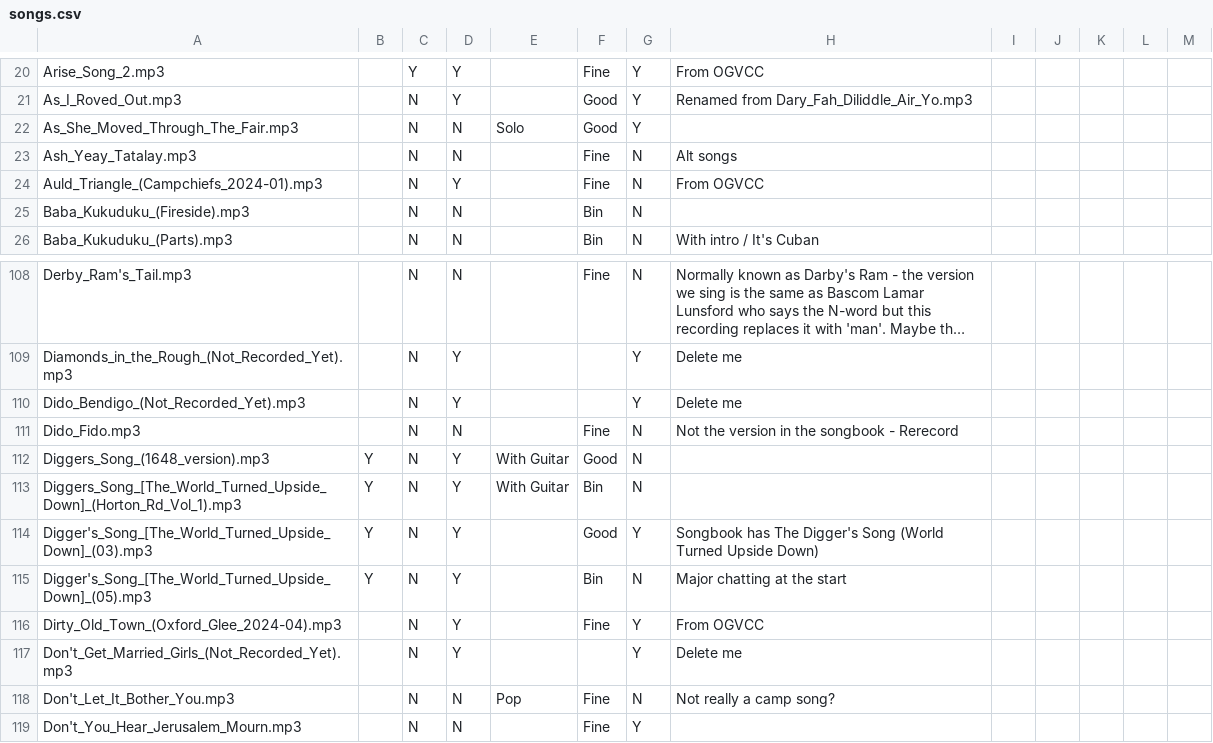
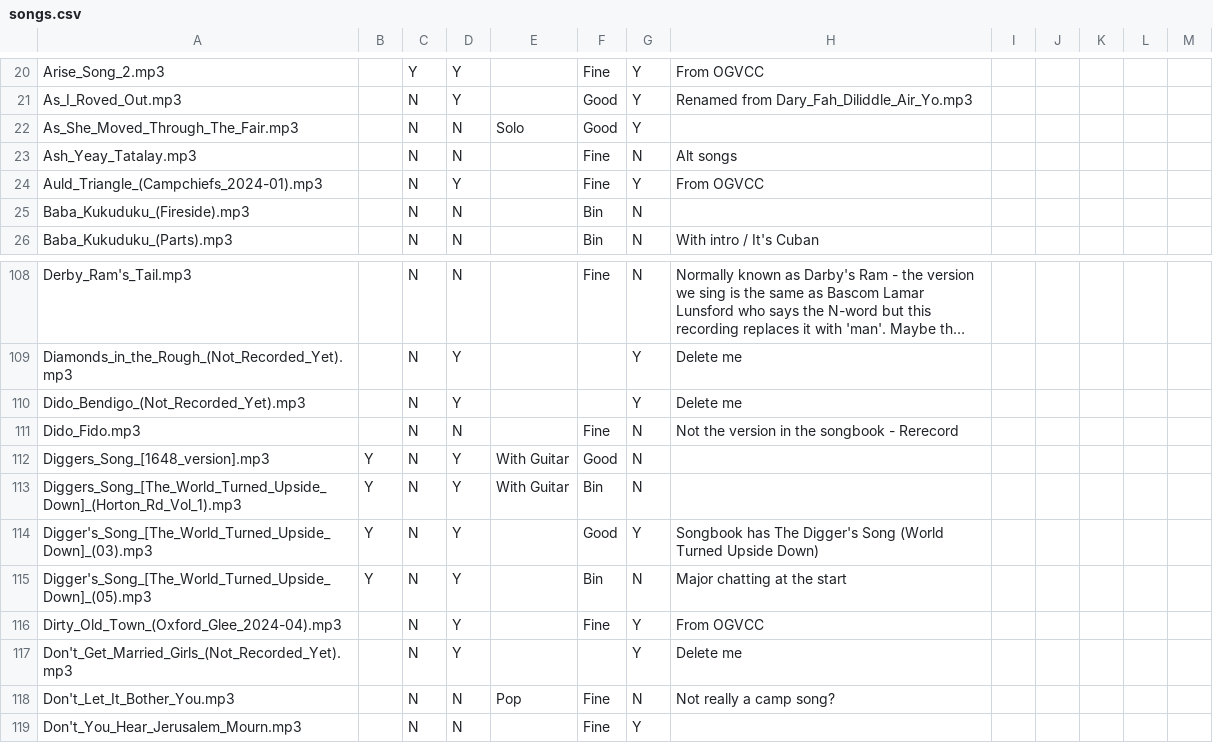
Before and after one commit to IMP1/virtualcampfire, a CSV file: songs.csv, drawn as a sheet; only a part is shown, gaps mark what is left out; long unchanged cells end in ….

Commit message:
unconfuse diggers

```diff
--- a/songs.csv
+++ b/songs.csv
@@ -23,3 +23,3 @@ As_She_Moved_Through_The_Fair.mp3,,N,N,Solo,Good,Y,,,,,,
 Ash_Yeay_Tatalay.mp3,,N,N,,Fine,N,Alt songs,,,,,
-Auld_Triangle_(Campchiefs_2024-01).mp3,,N,Y,,Fine,N,From OGVCC,,,,,
+Auld_Triangle_(Campchiefs_2024-01).mp3,,N,Y,,Fine,Y,From OGVCC,,,,,
 Baba_Kukuduku_(Fireside).mp3,,N,N,,Bin,N,,,,,,
@@ -111,3 +111,3 @@ Dido_Bendigo_(Not_Recorded_Yet).mp3,,N,Y,,,Y,"Delete me"
 Dido_Fido.mp3,,N,N,,Fine,N,Not the version in the songbook - Rerecord,,,,,
-Diggers_Song_(1648_version).mp3,Y,N,Y,With Guitar,Good,N,,,,,,
+Diggers_Song_[1648_version].mp3,Y,N,Y,With Guitar,Good,N,,,,,,
 Diggers_Song_[The_World_Turned_Upside_Down]_(Horton_Rd_Vol_1).mp3,Y,N,Y,With Guitar,Bin,N,,,,,,
```
Also changed, not shown: 18 other files.
